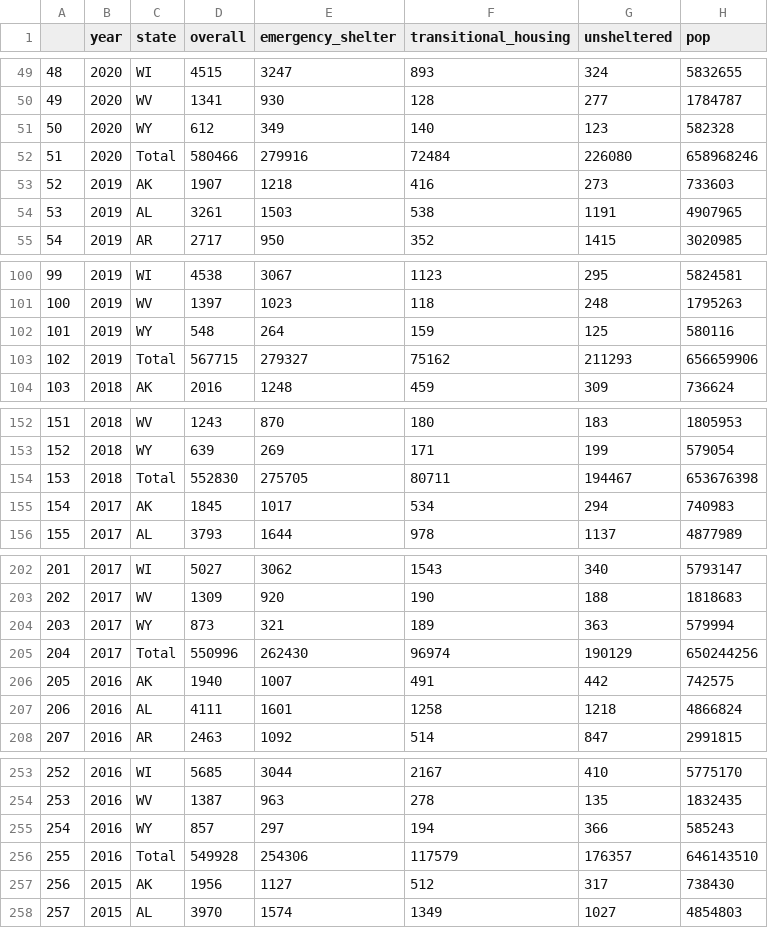
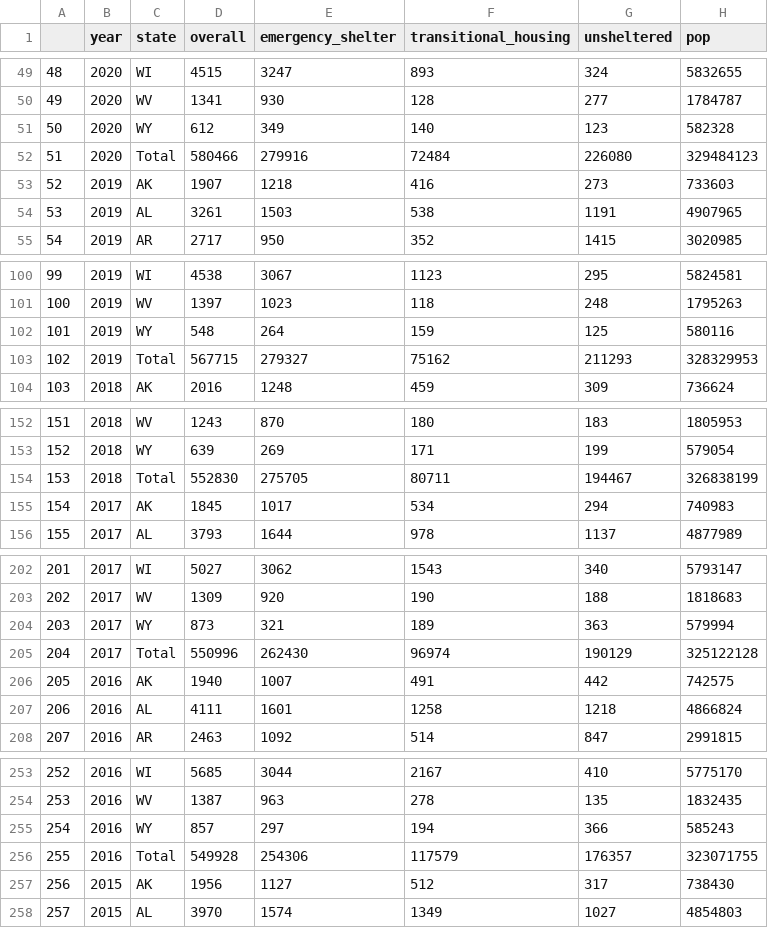
Before and after one commit to CharlesOnesti/US_Homelessness_Visualizations, a CSV file: data/state_counts_2007_2020.csv, drawn as a sheet; only a part is shown, gaps mark what is left out; the diff covers the shown part only.

```diff
--- a/data/state_counts_2007_2020.csv
+++ b/data/state_counts_2007_2020.csv
@@ -51,3 +51,3 @@
 "50","2020","WY",612,349,140,123,582328
-"51","2020","Total",580466,279916,72484,226080,658968246
+"51","2020","Total",580466,279916,72484,226080,329484123
 "52","2019","AK",1907,1218,416,273,733603
@@ -102,3 +102,3 @@
 "101","2019","WY",548,264,159,125,580116
-"102","2019","Total",567715,279327,75162,211293,656659906
+"102","2019","Total",567715,279327,75162,211293,328329953
 "103","2018","AK",2016,1248,459,309,736624
@@ -153,3 +153,3 @@
 "152","2018","WY",639,269,171,199,579054
-"153","2018","Total",552830,275705,80711,194467,653676398
+"153","2018","Total",552830,275705,80711,194467,326838199
 "154","2017","AK",1845,1017,534,294,740983
@@ -204,3 +204,3 @@
 "203","2017","WY",873,321,189,363,579994
-"204","2017","Total",550996,262430,96974,190129,650244256
+"204","2017","Total",550996,262430,96974,190129,325122128
 "205","2016","AK",1940,1007,491,442,742575
@@ -255,3 +255,3 @@
 "254","2016","WY",857,297,194,366,585243
-"255","2016","Total",549928,254306,117579,176357,646143510
+"255","2016","Total",549928,254306,117579,176357,323071755
 "256","2015","AK",1956,1127,512,317,738430
```
Also changed, not shown: 9 edited cells elsewhere in this file, 7 other files.
